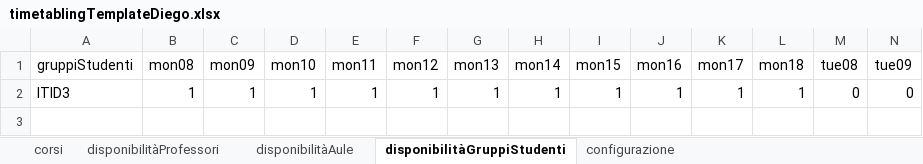
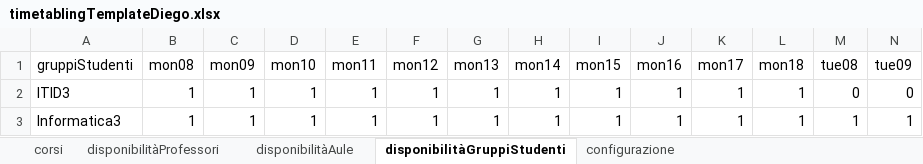
Before and after one commit to DiegoG-web/PDDL_timetableProject, an Excel workbook: application/V5/problemGeneratorDiego/timetablingTemplateDiego.xlsx, sheet disponibilitàGruppiStudenti, drawn as a sheet; only a part is shown; values as stored, in another font and other column widths than the file's, no borders; rows hold the shown columns only; the diff names each change by its address in the sheet, - before the commit and + after, or states it on an @@ line.

```diff
--- a/application/V5/problemGeneratorDiego/timetablingTemplateDiego.xlsx (sheet disponibilitàGruppiStudenti)
+++ b/application/V5/problemGeneratorDiego/timetablingTemplateDiego.xlsx (sheet disponibilitàGruppiStudenti)
+row 3: Informatica3 | 1 | 1 | 1 | 1 | 1 | 1 | 1 | 1 | 1 | 1 | 1 | 1 | 1
```
Also changed, not shown: sheet disponibilitàProfessori, sheet disponibilitàAule, sheet corsi, 2 other files.
